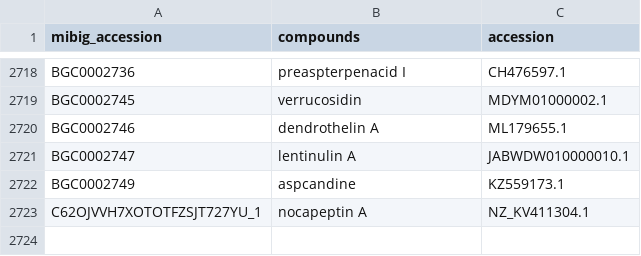
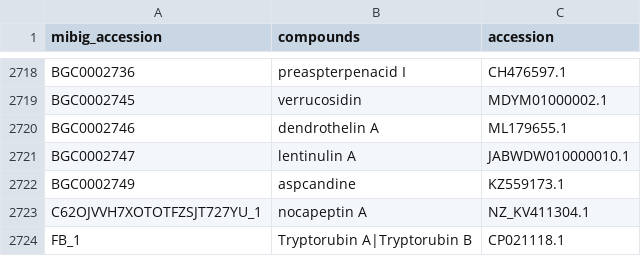
Before and after one commit to mmzdouc/mibigger, a CSV file: mibigger/all_mibig_entries.csv, drawn as a sheet; only a part is shown, gaps mark what is left out.

Commit message:
Added entry for tryptorubin A/B

```diff
--- a/mibigger/all_mibig_entries.csv
+++ b/mibigger/all_mibig_entries.csv
@@ -2723 +2723,2 @@ BGC0002749,aspcandine,KZ559173.1
 C62OJVVH7XOTOTFZSJT727YU_1,nocapeptin A,NZ_KV411304.1
+FB_1,Tryptorubin A|Tryptorubin B,CP021118.1
```
Also changed, not shown: 2 other files.
